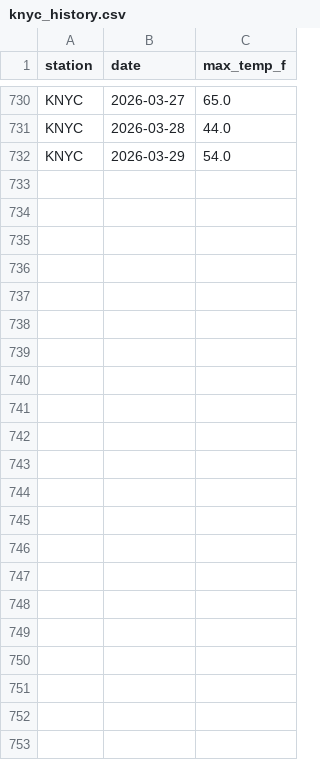
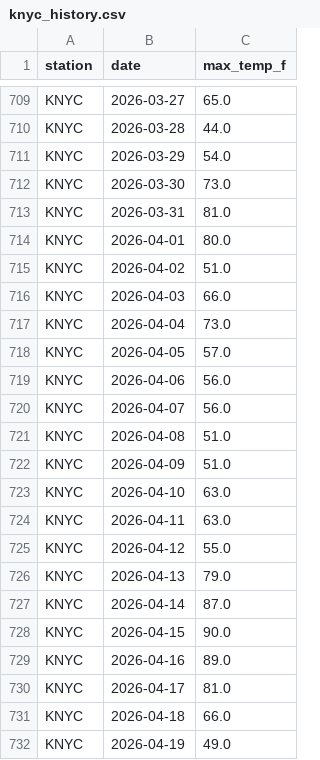
Before and after one commit to ryanchoi111/weather-predictor, a CSV file: trading-bot/data/nws_history/knyc_history.csv, drawn as a sheet; only a part is shown, gaps mark what is left out; the diff covers the shown part only; the diff names each change by its address in the sheet, - before the commit and + after, or states it on an @@ line.

```diff
--- a/trading-bot/data/nws_history/knyc_history.csv
+++ b/trading-bot/data/nws_history/knyc_history.csv
+row 712: KNYC | 2026-03-30 | 73.0
+row 713: KNYC | 2026-03-31 | 81.0
+row 714: KNYC | 2026-04-01 | 80.0
+row 715: KNYC | 2026-04-02 | 51.0
+row 716: KNYC | 2026-04-03 | 66.0
+row 717: KNYC | 2026-04-04 | 73.0
+row 718: KNYC | 2026-04-05 | 57.0
+row 719: KNYC | 2026-04-06 | 56.0
+row 720: KNYC | 2026-04-07 | 56.0
+row 721: KNYC | 2026-04-08 | 51.0
+row 722: KNYC | 2026-04-09 | 51.0
+row 723: KNYC | 2026-04-10 | 63.0
+row 724: KNYC | 2026-04-11 | 63.0
+row 725: KNYC | 2026-04-12 | 55.0
+row 726: KNYC | 2026-04-13 | 79.0
+row 727: KNYC | 2026-04-14 | 87.0
+row 728: KNYC | 2026-04-15 | 90.0
+row 729: KNYC | 2026-04-16 | 89.0
+row 730: KNYC | 2026-04-17 | 81.0
+row 731: KNYC | 2026-04-18 | 66.0
+row 732: KNYC | 2026-04-19 | 49.0
```
Also changed, not shown: 21 removed rows elsewhere in this file, trading-bot/data/nws_history/kaus_history.csv, trading-bot/data/nws_history/klax_history.csv, 39 other files.
